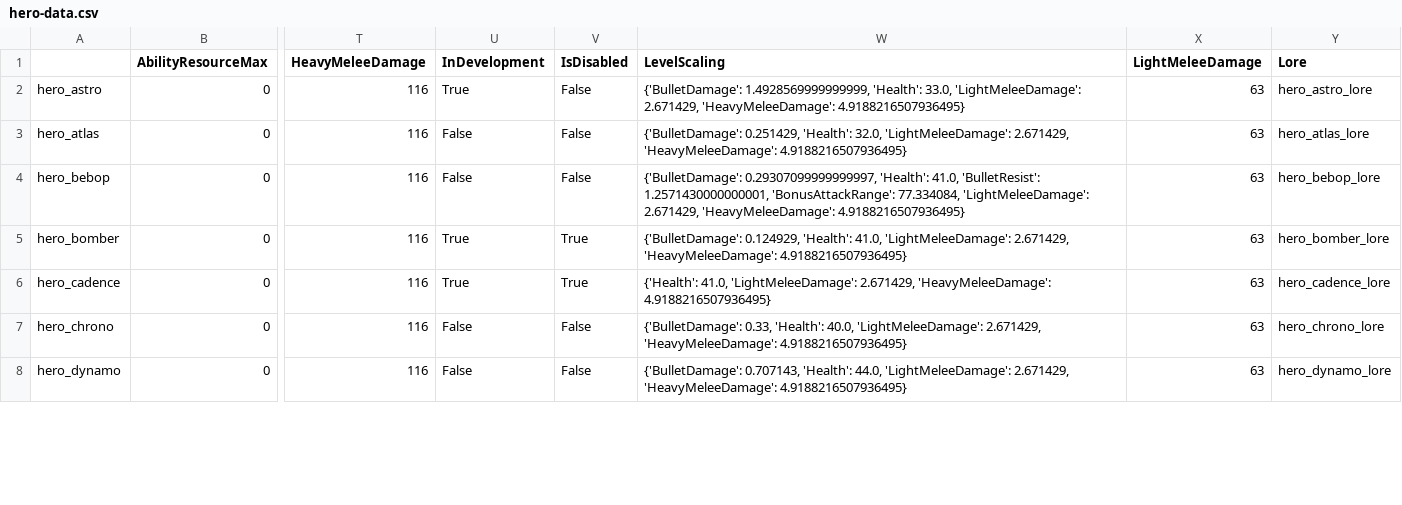
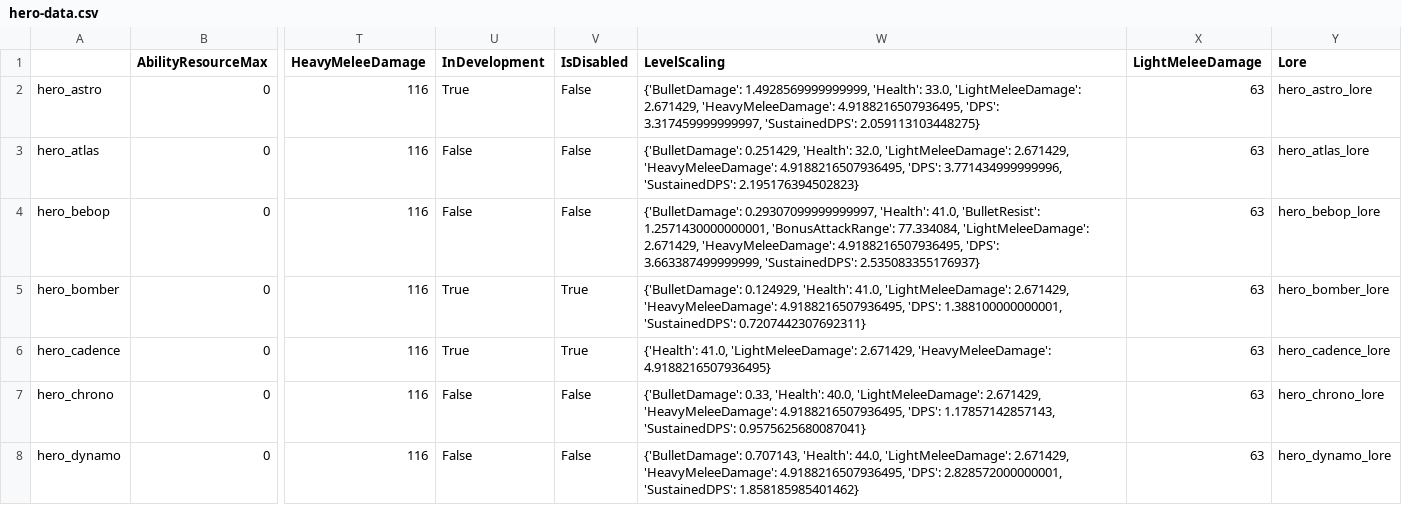
Before and after one commit to deadlock-wiki/deadbot, a CSV file: output-data/csv/hero-data.csv, drawn as a sheet; only a part is shown, gaps mark what is left out; the diff covers the shown part only; the diff names each change by its address in the sheet, - before the commit and + after, or states it on an @@ line.

```diff
--- a/output-data/csv/hero-data.csv
+++ b/output-data/csv/hero-data.csv
-W2 (LevelScaling): …2.671429, 'HeavyMeleeDamage': 4.9188216507936495}
+W2 (LevelScaling): …2.671429, 'HeavyMeleeDamage': 4.9188216507936495, 'DPS': 3.317459999999997, 'SustainedDPS': 2.059113103448275}
-W3 (LevelScaling): …2.671429, 'HeavyMeleeDamage': 4.9188216507936495}
+W3 (LevelScaling): …2.671429, 'HeavyMeleeDamage': 4.9188216507936495, 'DPS': 3.771434999999996, 'SustainedDPS': 2.195176394502823}
-W4 (LevelScaling): …2.671429, 'HeavyMeleeDamage': 4.9188216507936495}
+W4 (LevelScaling): …2.671429, 'HeavyMeleeDamage': 4.9188216507936495, 'DPS': 3.663387499999999, 'SustainedDPS': 2.535083355176937}
-W5 (LevelScaling): …2.671429, 'HeavyMeleeDamage': 4.9188216507936495}
+W5 (LevelScaling): …2.671429, 'HeavyMeleeDamage': 4.9188216507936495, 'DPS': 1.388100000000001, 'SustainedDPS': 0.7207442307692311}
-W7 (LevelScaling): …2.671429, 'HeavyMeleeDamage': 4.9188216507936495}
+W7 (LevelScaling): …2.671429, 'HeavyMeleeDamage': 4.9188216507936495, 'DPS': 1.17857142857143, 'SustainedDPS': 0.9575625680087041}
-W8 (LevelScaling): …2.671429, 'HeavyMeleeDamage': 4.9188216507936495}
+W8 (LevelScaling): …2.671429, 'HeavyMeleeDamage': 4.9188216507936495, 'DPS': 2.828572000000001, 'SustainedDPS': 1.858185985401462}
```
Also changed, not shown: 26 edited cells elsewhere in this file, 2 other files.
